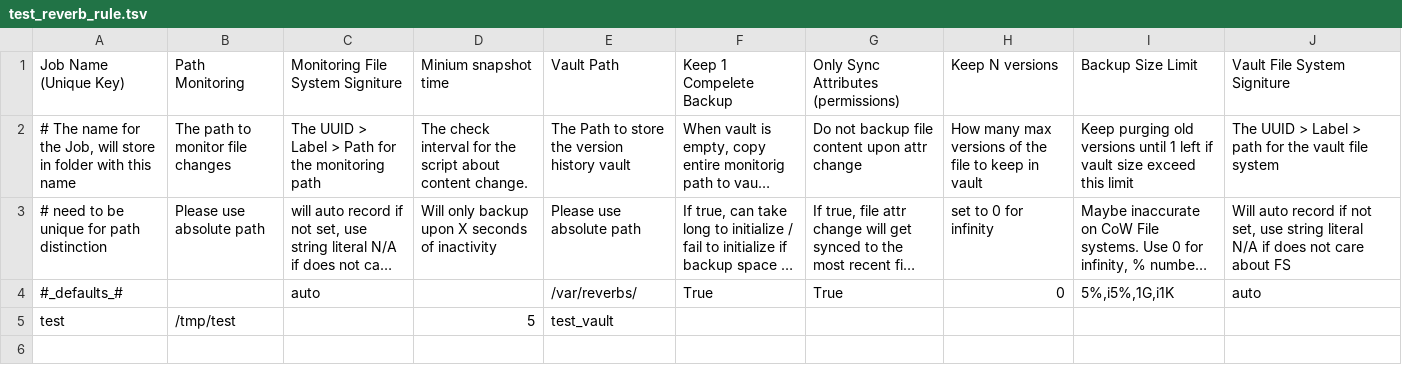
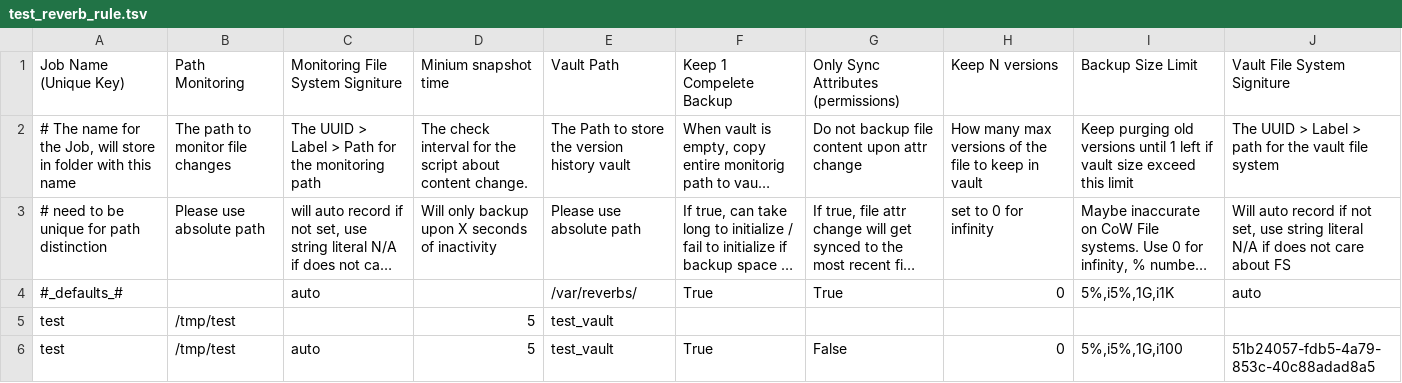
Before and after one commit to yufei-pan/reverberator, a TSV file: test_reverb_rule.tsv, drawn as a sheet; long unchanged cells end in ….

```diff
--- a/test_reverb_rule.tsv
+++ b/test_reverb_rule.tsv
@@ -5 +5,2 @@ Job Name (Unique Key)	Path Monitoring	Monitoring File System Signiture	Minium sn
 test	/tmp/test		5	test_vault
+test	/tmp/test	auto	5	test_vault	True	False	0	5%,i5%,1G,i100	51b24057-fdb5-4a79-853c-40c88adad8a5
```
Also changed, not shown: 2 other files.
